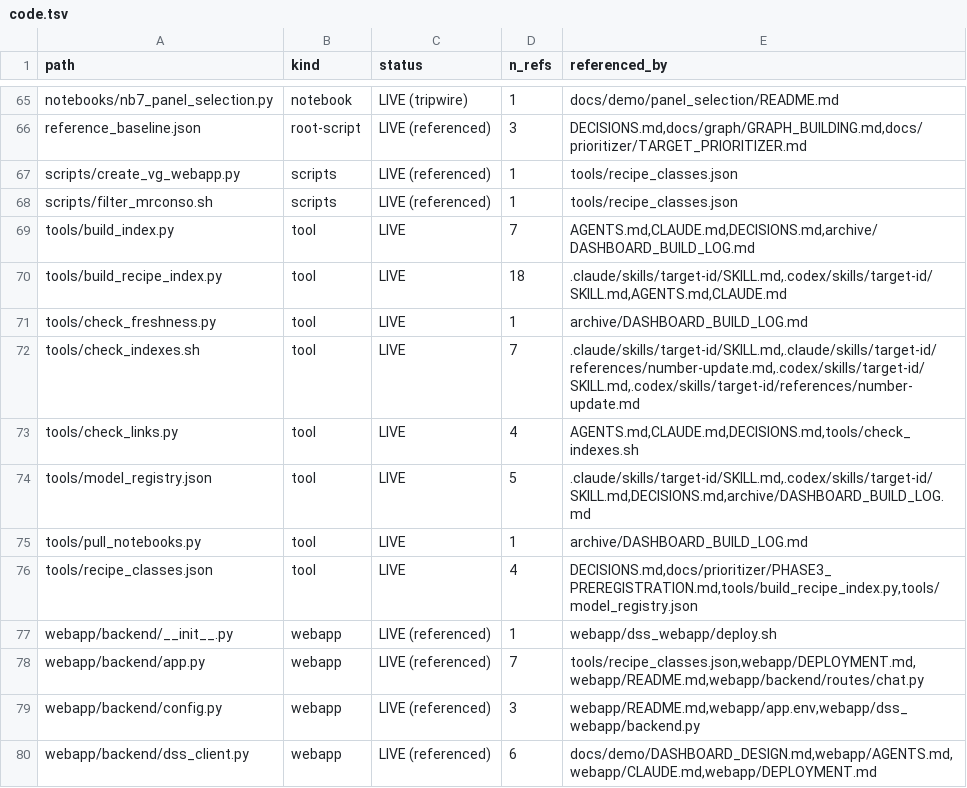
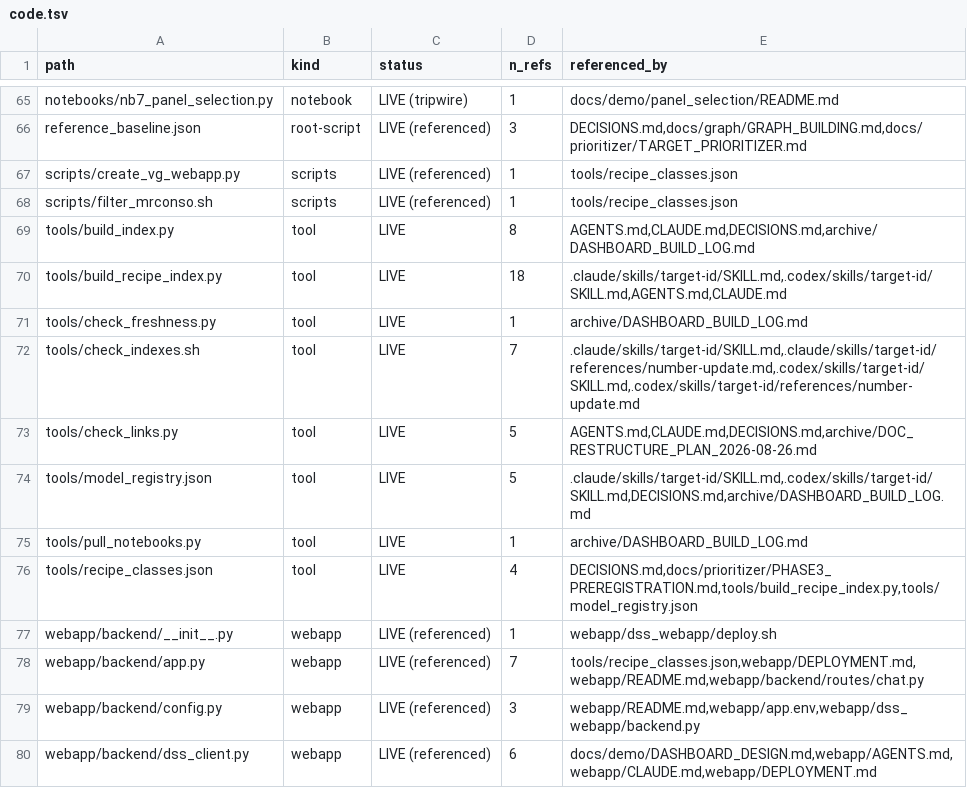
Before and after one commit to lhfudataiku/demo-target-identification, a TSV file: .index/code.tsv, drawn as a sheet; only a part is shown, gaps mark what is left out.

```diff
--- a/.index/code.tsv
+++ b/.index/code.tsv
@@ -68,3 +68,3 @@ scripts/create_vg_webapp.py	scripts	LIVE (referenced)	1	tools/recipe_classes.jso
 scripts/filter_mrconso.sh	scripts	LIVE (referenced)	1	tools/recipe_classes.json
-tools/build_index.py	tool	LIVE	7	AGENTS.md,CLAUDE.md,DECISIONS.md,archive/DASHBOARD_BUILD_LOG.md
+tools/build_index.py	tool	LIVE	8	AGENTS.md,CLAUDE.md,DECISIONS.md,archive/DASHBOARD_BUILD_LOG.md
 tools/build_recipe_index.py	tool	LIVE	18	.claude/skills/target-id/SKILL.md,.codex/skills/target-id/SKILL.md,AGENTS.md,CLAUDE.md
@@ -72,3 +72,3 @@ tools/check_freshness.py	tool	LIVE	1	archive/DASHBOARD_BUILD_LOG.md
 tools/check_indexes.sh	tool	LIVE	7	.claude/skills/target-id/SKILL.md,.claude/skills/target-id/references/number-update.md,.codex/skills/target-id/SKILL.md,.codex/skills/target-id/references/number-update.md
-tools/check_links.py	tool	LIVE	4	AGENTS.md,CLAUDE.md,DECISIONS.md,tools/check_indexes.sh
+tools/check_links.py	tool	LIVE	5	AGENTS.md,CLAUDE.md,DECISIONS.md,archive/DOC_RESTRUCTURE_PLAN_2026-08-26.md
 tools/model_registry.json	tool	LIVE	5	.claude/skills/target-id/SKILL.md,.codex/skills/target-id/SKILL.md,DECISIONS.md,archive/DASHBOARD_BUILD_LOG.md
```
Also changed, not shown: .index/claims.tsv, 5 other files.
